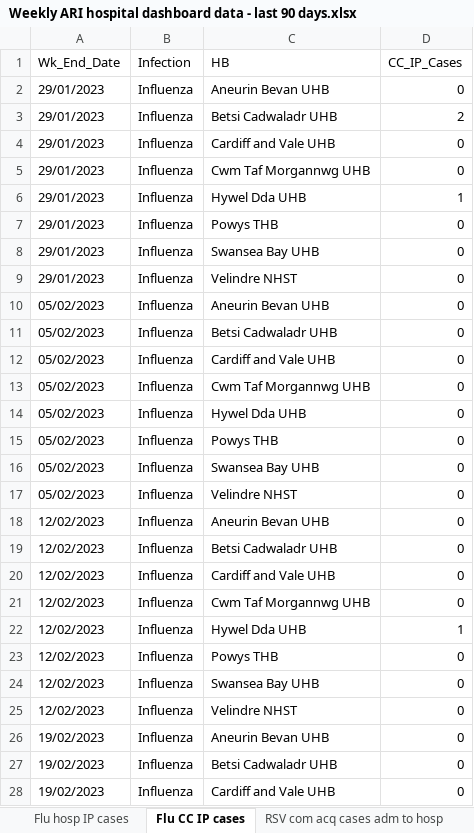
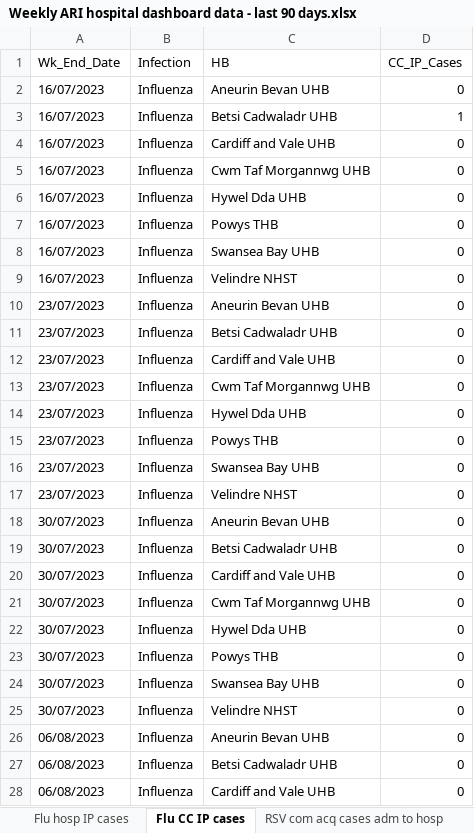
Before and after one commit to NIHR-BI/2023_24_Flu_data_upload, an Excel workbook: Weekly ARI hospital dashboard data - last 90 days.xlsx, sheet Flu CC IP cases, drawn as a sheet; only a part is shown; values as stored, in another font and other column widths than the file's, no borders; the diff covers the shown part only; the diff names each change by its address in the sheet, - before the commit and + after, or states it on an @@ line.

```diff
--- a/Weekly ARI hospital dashboard data - last 90 days.xlsx (sheet Flu CC IP cases)
+++ b/Weekly ARI hospital dashboard data - last 90 days.xlsx (sheet Flu CC IP cases)
-A2:A9 (Wk_End_Date): 29/01/2023
+A2:A9 (Wk_End_Date): 16/07/2023
-D3 (CC_IP_Cases): 2
+D3 (CC_IP_Cases): 1
-D6 (CC_IP_Cases): 1
+D6 (CC_IP_Cases): 0
-A10:A17 (Wk_End_Date): 05/02/2023
+A10:A17 (Wk_End_Date): 23/07/2023
-A18:A25 (Wk_End_Date): 12/02/2023
+A18:A25 (Wk_End_Date): 30/07/2023
-D22 (CC_IP_Cases): 1
+D22 (CC_IP_Cases): 0
-A26:A28 (Wk_End_Date): 19/02/2023
+A26:A28 (Wk_End_Date): 06/08/2023
```
Also changed, not shown: other rows of this sheet, sheet RSV hosp IP cases, sheet Flu hosp IP cases, sheet RSV hosp cases by acq, sheet Flu hosp cases by acq, sheet RSV com acq cases adm to hosp, sheet Flu com acq cases adm to hosp, 5 more sheets, 3 other files.
